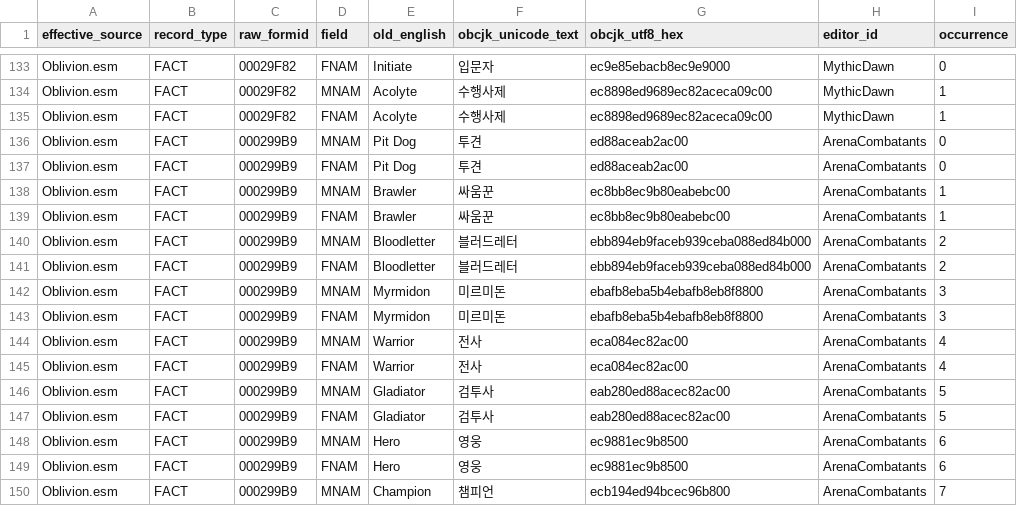
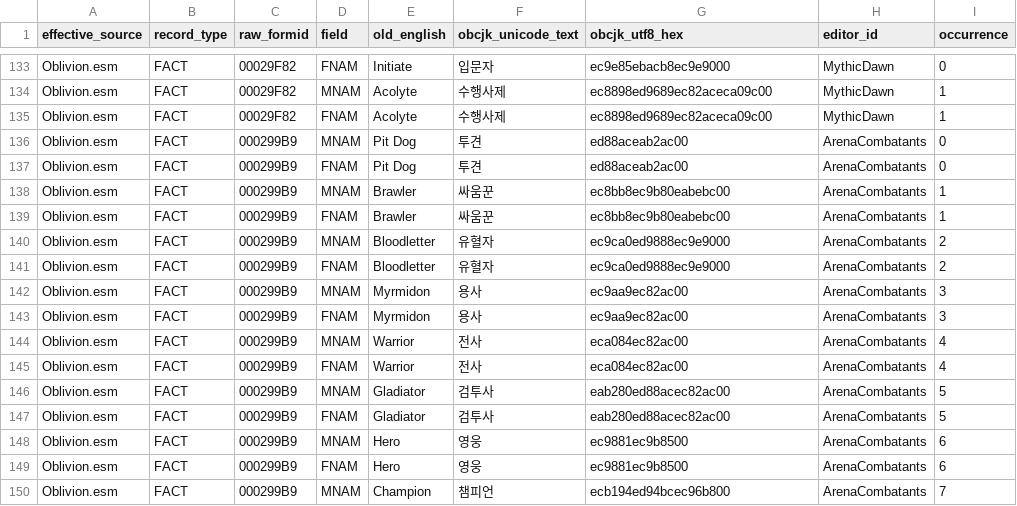
Before and after one commit to munument1/Oblivion-KR-Translation, a CSV file: canonical_ui_supplement_v1.csv, drawn as a sheet; only a part is shown, gaps mark what is left out.

```diff
--- a/canonical_ui_supplement_v1.csv
+++ b/canonical_ui_supplement_v1.csv
@@ -139,6 +139,6 @@ Oblivion.esm,FACT,000299B9,MNAM,Brawler,싸움꾼,ec8bb8ec9b80eabebc00,ArenaComb
 Oblivion.esm,FACT,000299B9,FNAM,Brawler,싸움꾼,ec8bb8ec9b80eabebc00,ArenaCombatants,1
-Oblivion.esm,FACT,000299B9,MNAM,Bloodletter,블러드레터,ebb894eb9faceb939ceba088ed84b000,ArenaCombatants,2
-Oblivion.esm,FACT,000299B9,FNAM,Bloodletter,블러드레터,ebb894eb9faceb939ceba088ed84b000,ArenaCombatants,2
-Oblivion.esm,FACT,000299B9,MNAM,Myrmidon,미르미돈,ebafb8eba5b4ebafb8eb8f8800,ArenaCombatants,3
-Oblivion.esm,FACT,000299B9,FNAM,Myrmidon,미르미돈,ebafb8eba5b4ebafb8eb8f8800,ArenaCombatants,3
+Oblivion.esm,FACT,000299B9,MNAM,Bloodletter,유혈자,ec9ca0ed9888ec9e9000,ArenaCombatants,2
+Oblivion.esm,FACT,000299B9,FNAM,Bloodletter,유혈자,ec9ca0ed9888ec9e9000,ArenaCombatants,2
+Oblivion.esm,FACT,000299B9,MNAM,Myrmidon,용사,ec9aa9ec82ac00,ArenaCombatants,3
+Oblivion.esm,FACT,000299B9,FNAM,Myrmidon,용사,ec9aa9ec82ac00,ArenaCombatants,3
 Oblivion.esm,FACT,000299B9,MNAM,Warrior,전사,eca084ec82ac00,ArenaCombatants,4
```
Also changed, not shown: 12 other files.
